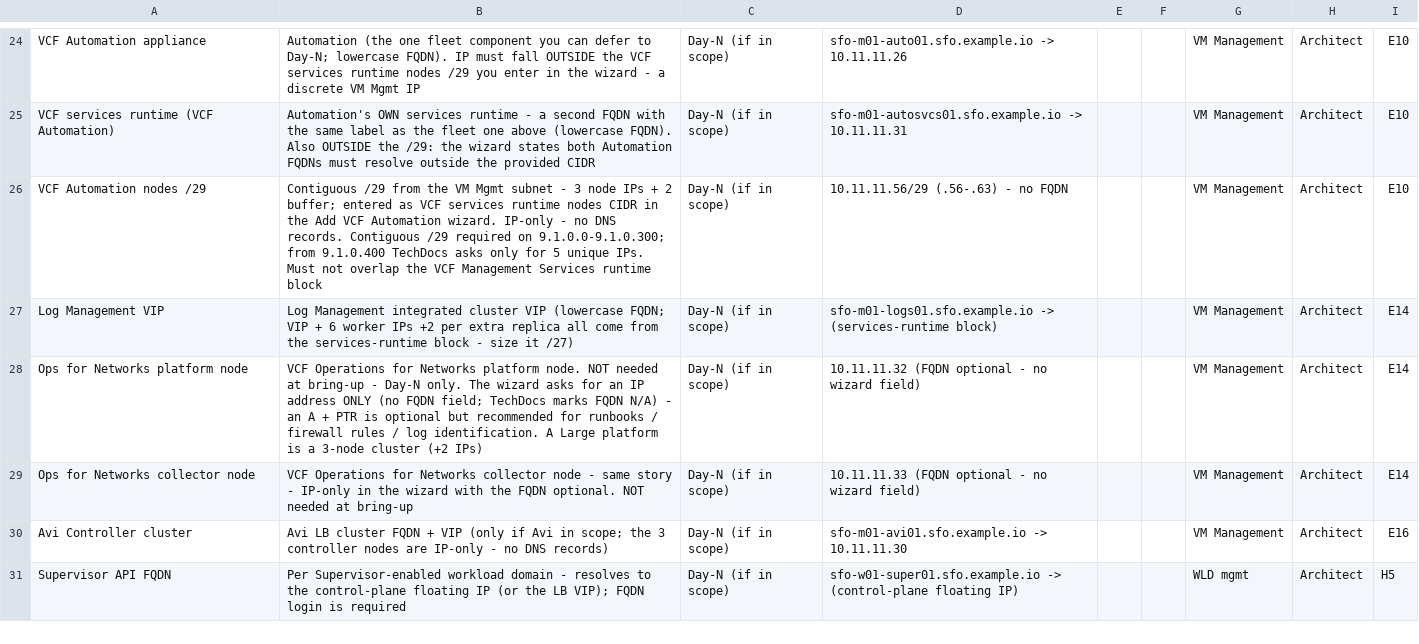
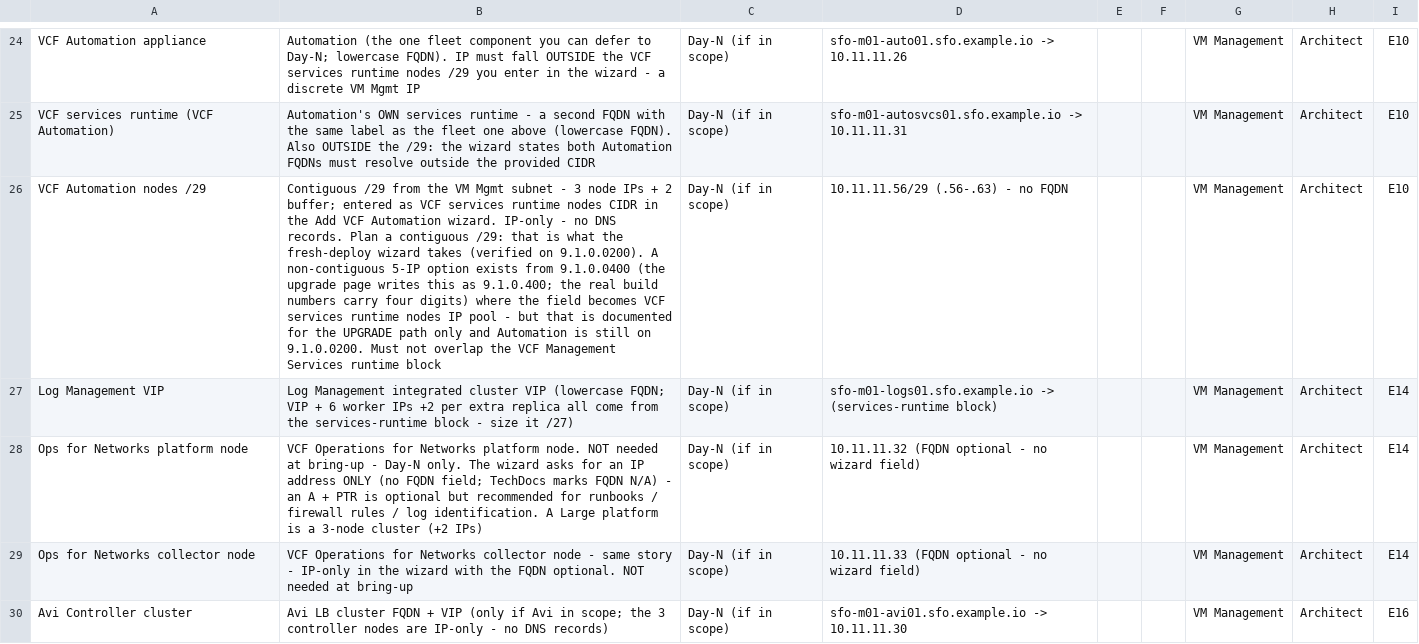
Before and after one commit to pauldiee/VCF9-DeploymentPlanning, a CSV file: web/public/templates/ip-dns-plan.csv, drawn as a sheet; only a part is shown, gaps mark what is left out; the shorter side is filled out with more unchanged rows; the diff names each change by its address in the sheet, - before the commit and + after, or states it on an @@ line.

```diff
--- a/web/public/templates/ip-dns-plan.csv
+++ b/web/public/templates/ip-dns-plan.csv
-B26: …DNS records. Contiguous /29 required on 9.1.0.0-9.1.0.300; from 9.1.0.400 TechDocs asks only for 5 unique IPs. Must not…
+B26: …DNS records. Plan a contiguous /29: that is what the fresh-deploy wizard takes (verified on 9.1.0.0200). A non-contiguous 5-IP option exists from 9.1.0.0400 (the upgrade page writes this as 9.1.0.400; the real build numbers carry four digits) where the field becomes VCF services runtime nodes IP pool - but that is documented for the UPGRADE path only and Automation is still on 9.1.0.0200. Must not…
```
Also changed, not shown: 3 other files.
